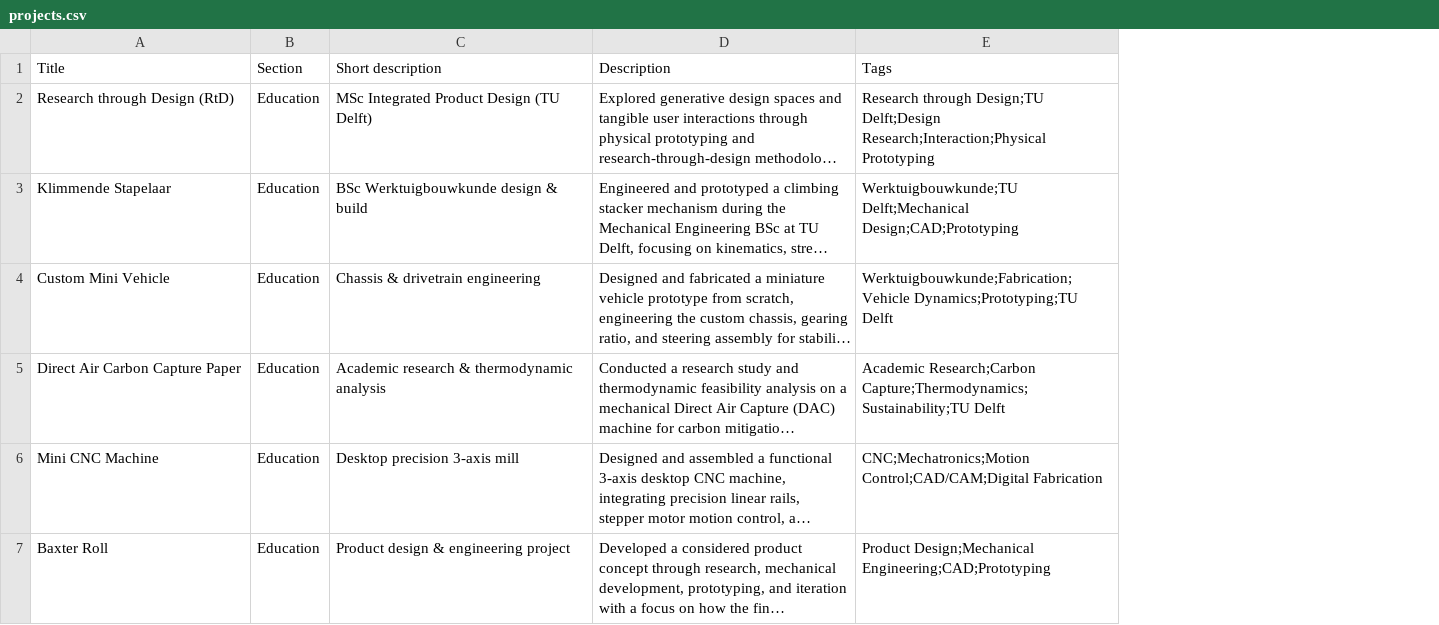
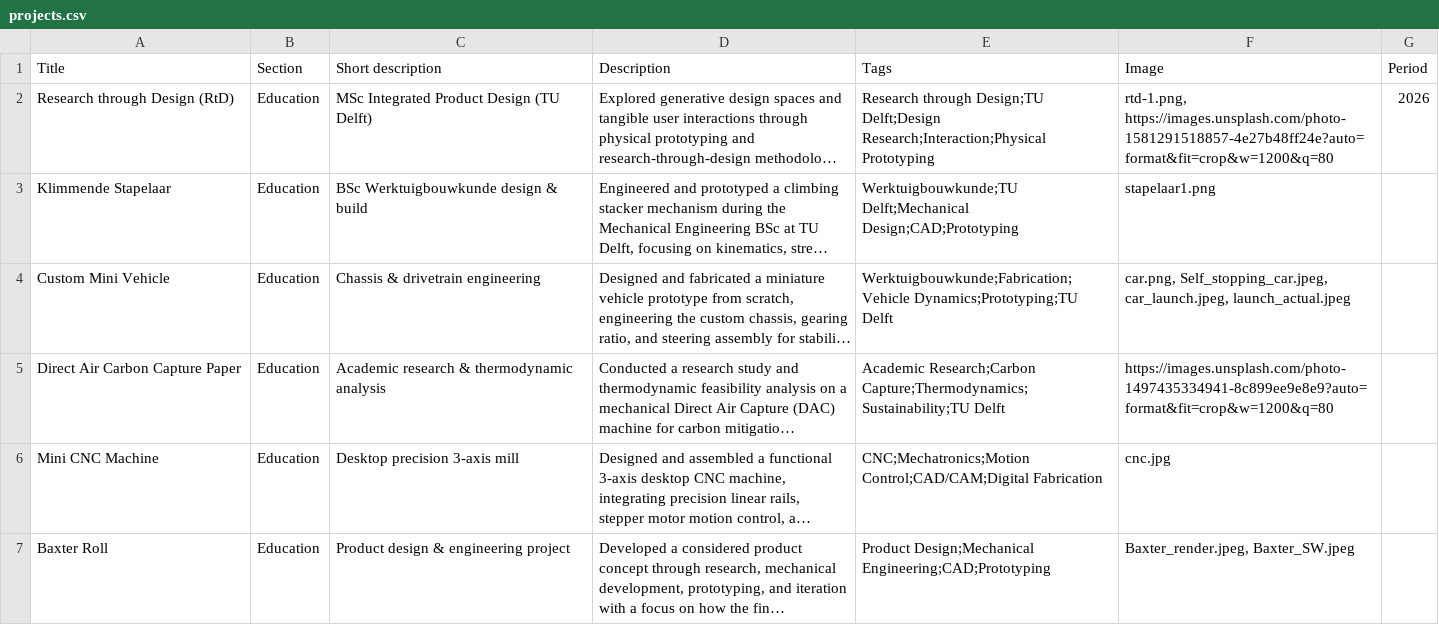
Before and after one commit to kkotsta/portofolio, a CSV file: src/data/projects.csv, drawn as a sheet; only a part is shown; long unchanged cells end in …; the diff covers the shown part only; the diff names each change by its address in the sheet, - before the commit and + after, or states it on an @@ line.

```diff
--- a/src/data/projects.csv
+++ b/src/data/projects.csv
+column F (Image), rows 2-7: rtd-1.png, https://images.unsplash.com/photo-1581291518857-4e27b48ff24e?auto=format&fit=crop&w=1200&q=80 | stapelaar1.png | car.png, Self_stopping_car.jpeg, car_launch.jpeg, launch_actual.jpeg | https://images.unsplash.com/photo-1497435334941-8c899ee9e8e9?auto=format&fit=crop&w=1200&q=80 | cnc.jpg | Baxter_render.jpeg, Baxter_SW.jpeg
+column G (Period), row 2: 2026
```
Also changed, not shown: 1 added row and 1 edited cell elsewhere in this file, 21 other files.
